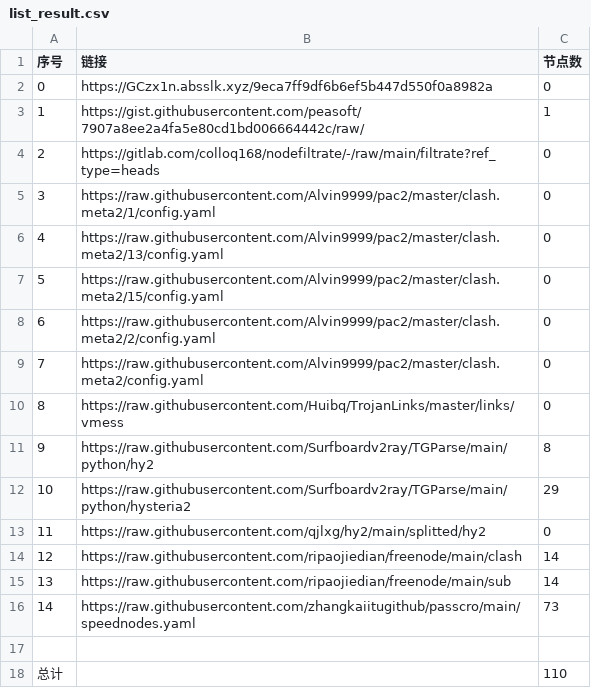
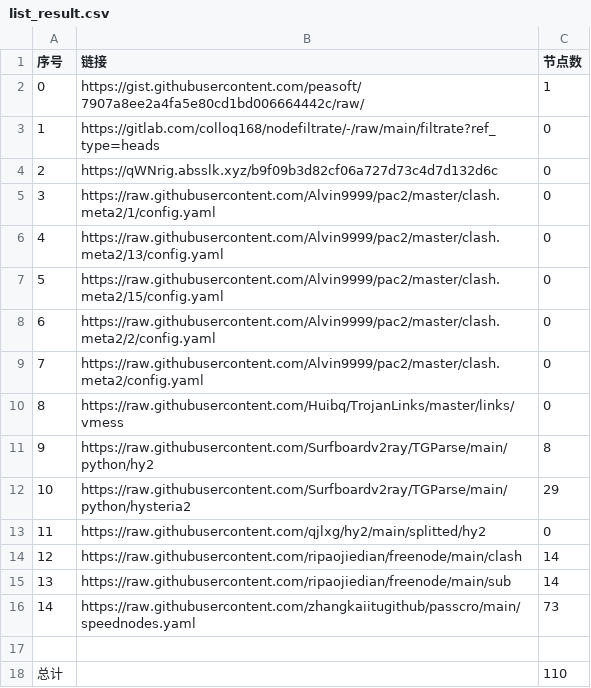
Before and after one commit to a56296909/NoMoreWalls, a CSV file: list_result.csv, drawn as a sheet.

```diff
--- a/list_result.csv
+++ b/list_result.csv
@@ -1,5 +1,5 @@
 序号,链接,节点数
-0,https://GCzx1n.absslk.xyz/9eca7ff9df6b6ef5b447d550f0a8982a,0
-1,https://gist.githubusercontent.com/peasoft/7907a8ee2a4fa5e80cd1bd006664442c/raw/,1
-2,https://gitlab.com/colloq168/nodefiltrate/-/raw/main/filtrate?ref_type=heads,0
+0,https://gist.githubusercontent.com/peasoft/7907a8ee2a4fa5e80cd1bd006664442c/raw/,1
+1,https://gitlab.com/colloq168/nodefiltrate/-/raw/main/filtrate?ref_type=heads,0
+2,https://qWNrig.absslk.xyz/b9f09b3d82cf06a727d73c4d7d132d6c,0
 3,https://raw.githubusercontent.com/Alvin9999/pac2/master/clash.meta2/1/config.yaml,0
```
Also changed, not shown: 3 other files.
